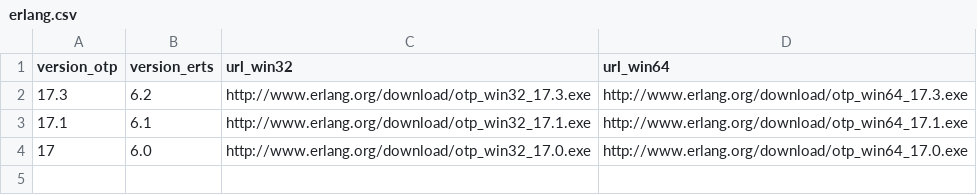
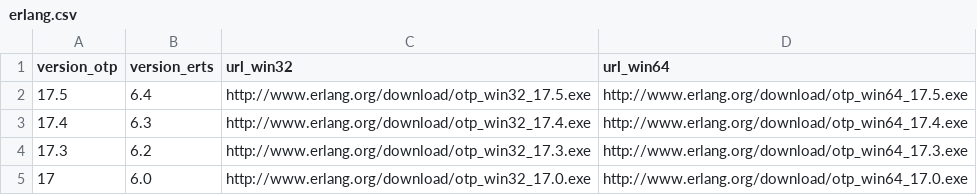
Before and after one commit to elixir-lang/elixir-lang.github.com, a CSV file: erlang.csv, drawn as a sheet; removed rows and columns are numbered as before the commit, all else as after; the diff names each change by its address in the sheet, - before the commit and + after, or states it on an @@ line.

Commit message:
Add latest elixir and erlang releases

```diff
--- a/erlang.csv
+++ b/erlang.csv
+row 2: 17.5 | 6.4 | http://www.erlang.org/download/otp_win32_17.5.exe | http://www.erlang.org/download/otp_win64_17.5.exe
+row 3: 17.4 | 6.3 | http://www.erlang.org/download/otp_win32_17.4.exe | http://www.erlang.org/download/otp_win64_17.4.exe
-row 3: 17.1 | 6.1 | http://www.erlang.org/download/otp_win32_17.1.exe | http://www.erlang.org/download/otp_win64_17.1.exe
```
Also changed, not shown: elixir.csv.
